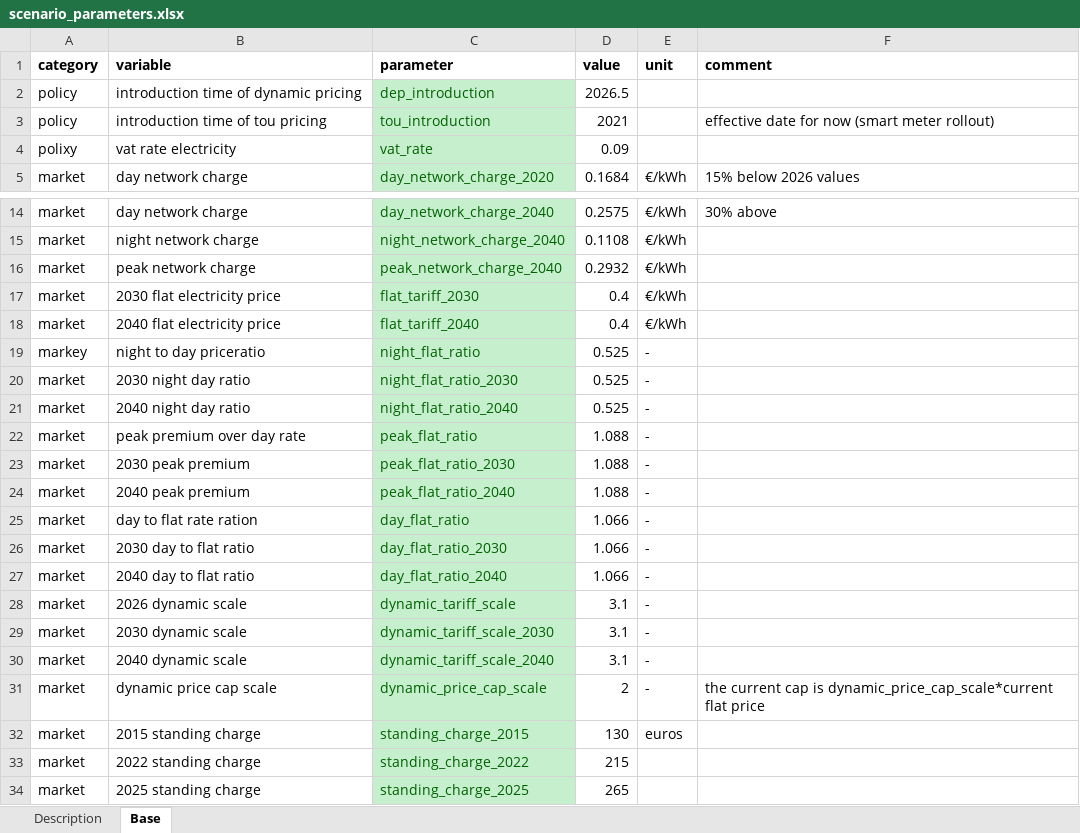
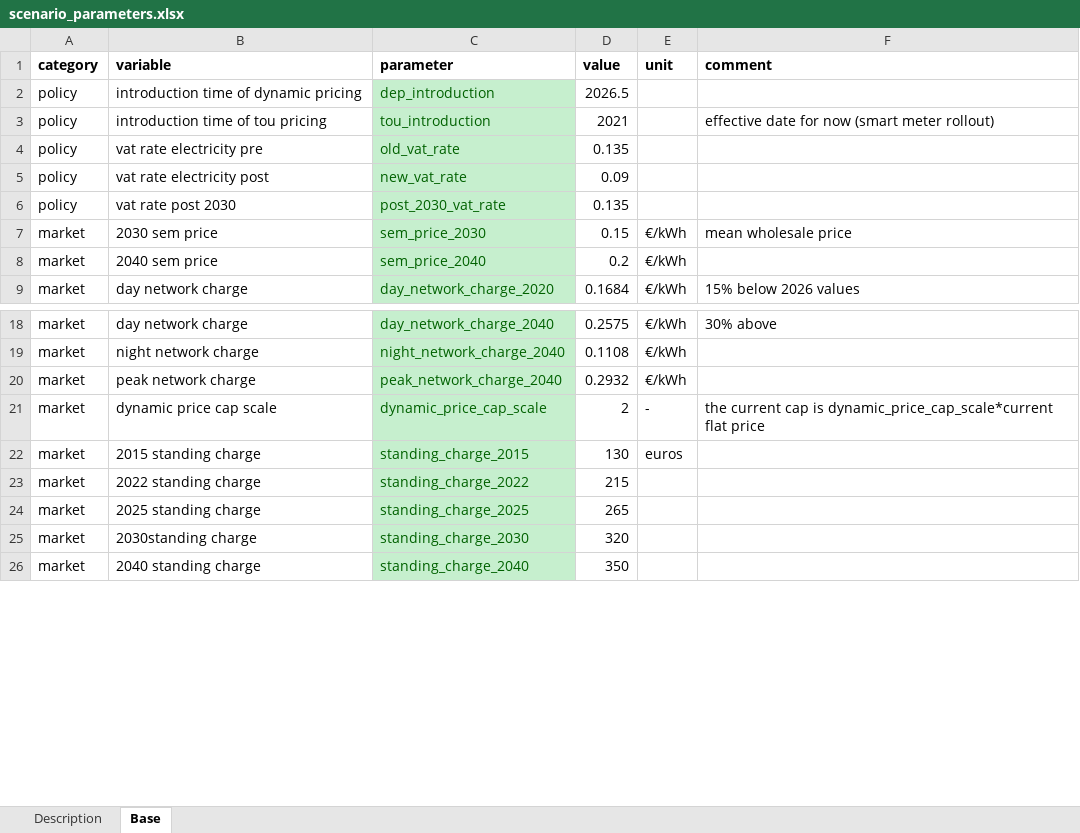
Before and after one commit to Phalacrocorax-gaimardi/depmicrosimr, an Excel workbook: inst/ext_data/scenario_parameters.xlsx, sheet Base, drawn as a sheet; only a part is shown, gaps mark what is left out; the shorter side is filled out with more unchanged rows; values as stored, in another font and other column widths than the file's, no borders; removed rows and columns are numbered as before the commit, all else as after; the diff covers the shown part only; the diff names each change by its address in the sheet, - before the commit and + after, or states it on an @@ line.

```diff
--- a/inst/ext_data/scenario_parameters.xlsx (sheet Base)
+++ b/inst/ext_data/scenario_parameters.xlsx (sheet Base)
+row 4: policy | vat rate electricity pre | old_vat_rate | 0.135
-A5 (category): polixy
+A5 (category): policy
-B5 (variable): vat rate electricity
+B5 (variable): vat rate electricity post
-C5 (parameter): vat_rate
+C5 (parameter): new_vat_rate
+row 6: policy | vat rate post 2030 | post_2030_vat_rate | 0.135
+row 7: market | 2030 sem price | sem_price_2030 | 0.15 | €/kWh | mean wholesale price
+row 8: market | 2040 sem price | sem_price_2040 | 0.2 | €/kWh
-row 17: market | 2030 flat electricity price | flat_tariff_2030 | 0.4 | €/kWh
-row 18: market | 2040 flat electricity price | flat_tariff_2040 | 0.4 | €/kWh
-row 19: markey | night to day priceratio | night_flat_ratio | 0.525 | -
-row 20: market | 2030 night day ratio | night_flat_ratio_2030 | 0.525 | -
-row 21: market | 2040 night day ratio | night_flat_ratio_2040 | 0.525 | -
-row 22: market | peak premium over day rate | peak_flat_ratio | 1.088 | -
-row 23: market | 2030 peak premium | peak_flat_ratio_2030 | 1.088 | -
-row 24: market | 2040 peak premium | peak_flat_ratio_2040 | 1.088 | -
-row 25: market | day to flat rate ration | day_flat_ratio | 1.066 | -
-row 26: market | 2030 day to flat ratio | day_flat_ratio_2030 | 1.066 | -
-row 27: market | 2040 day to flat ratio | day_flat_ratio_2040 | 1.066 | -
-row 28: market | 2026 dynamic scale | dynamic_tariff_scale | 3.1 | -
-row 29: market | 2030 dynamic scale | dynamic_tariff_scale_2030 | 3.1 | -
-row 30: market | 2040 dynamic scale | dynamic_tariff_scale_2040 | 3.1 | -
```
Also changed, not shown: 1 added row and 6 edited cells elsewhere in this sheet, 41 other files.
